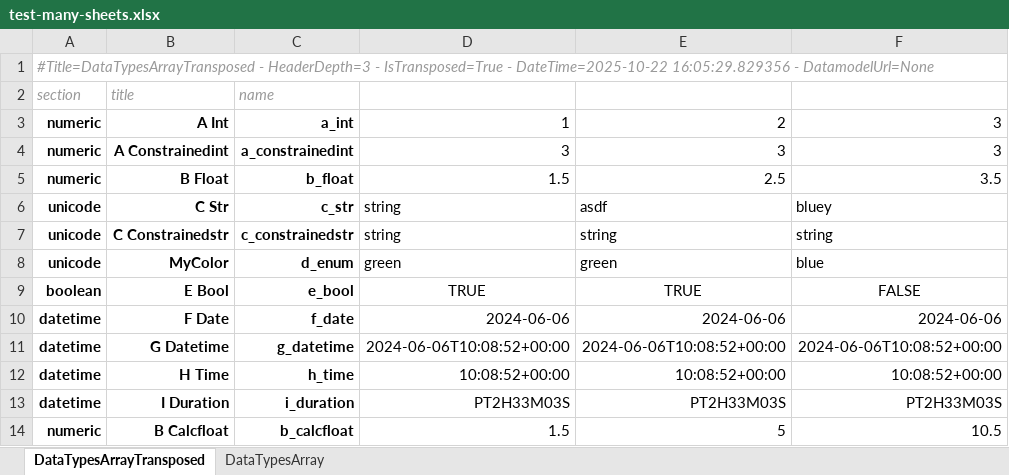
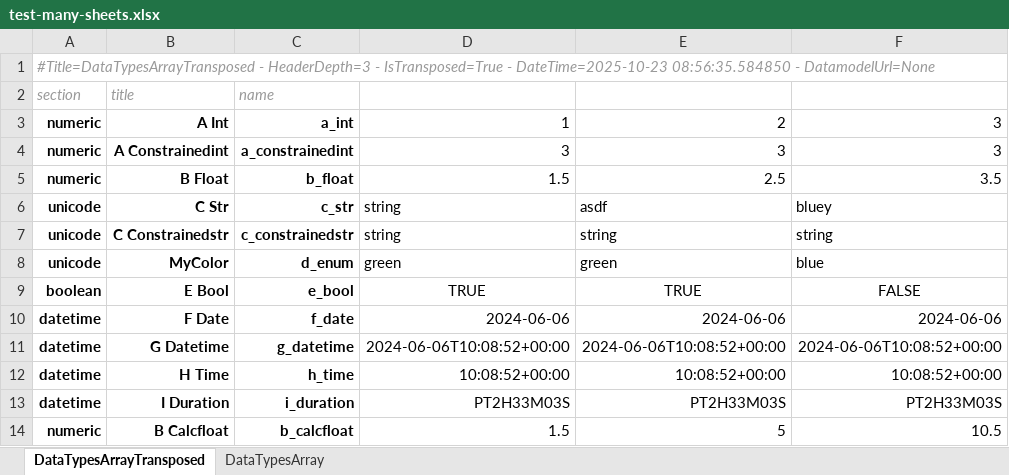
Before and after one commit to maxfordham/xlsxdatagrid, an Excel workbook: xl/test-many-sheets.xlsx, sheet DataTypesArrayTransposed, drawn as a sheet; values as stored, in another font and other column widths than the file's, no borders; conditional formats and table styles not drawn; the diff names each change by its address in the sheet, - before the commit and + after, or states it on an @@ line.

```diff
--- a/xl/test-many-sheets.xlsx (sheet DataTypesArrayTransposed)
+++ b/xl/test-many-sheets.xlsx (sheet DataTypesArrayTransposed)
-A1 (section): …IsTransposed=True - DateTime=2025-10-22 16:05:29.829356 - DatamodelUrl=None
+A1 (section): …IsTransposed=True - DateTime=2025-10-23 08:56:35.584850 - DatamodelUrl=None
```
Also changed, not shown: sheet DataTypesArray, xl/chart.xlsx, xl/test-t.xlsx, 1 other file.
